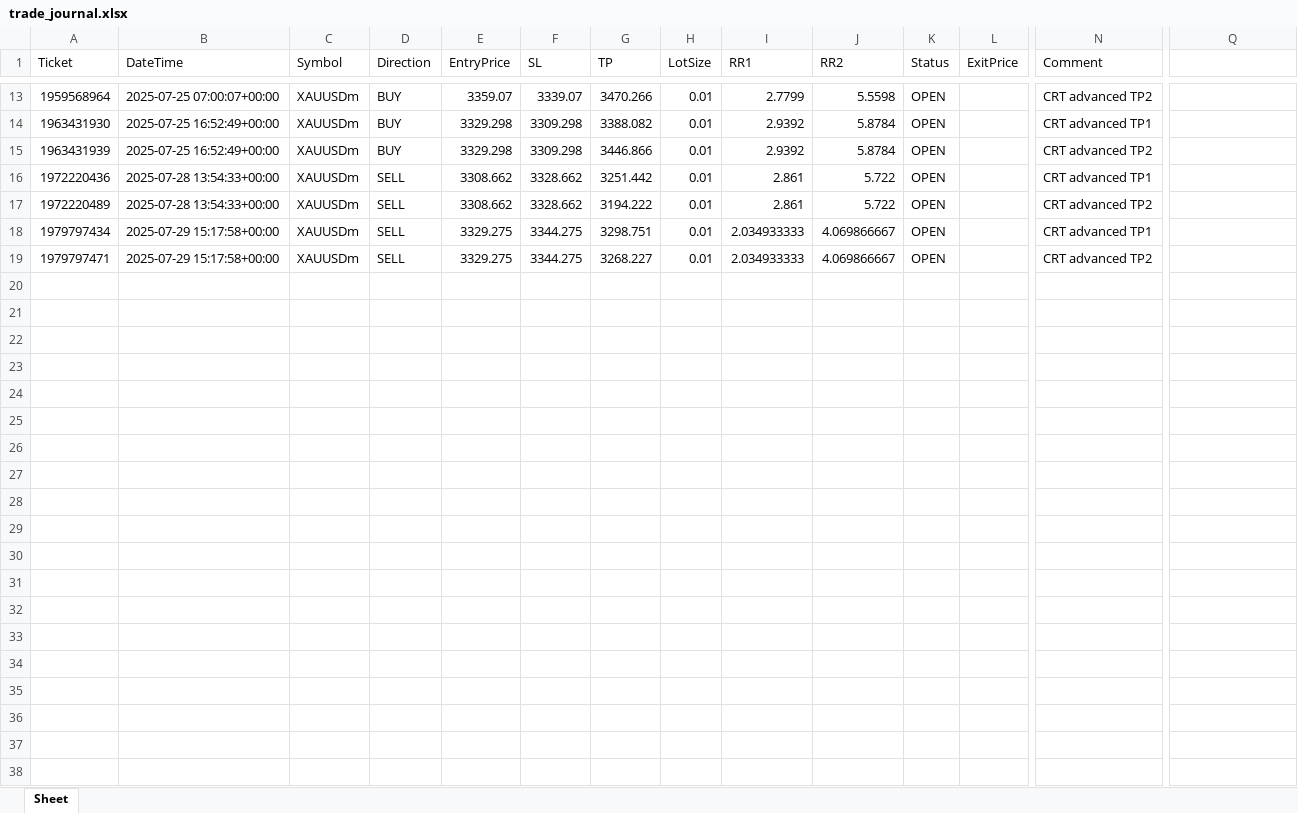
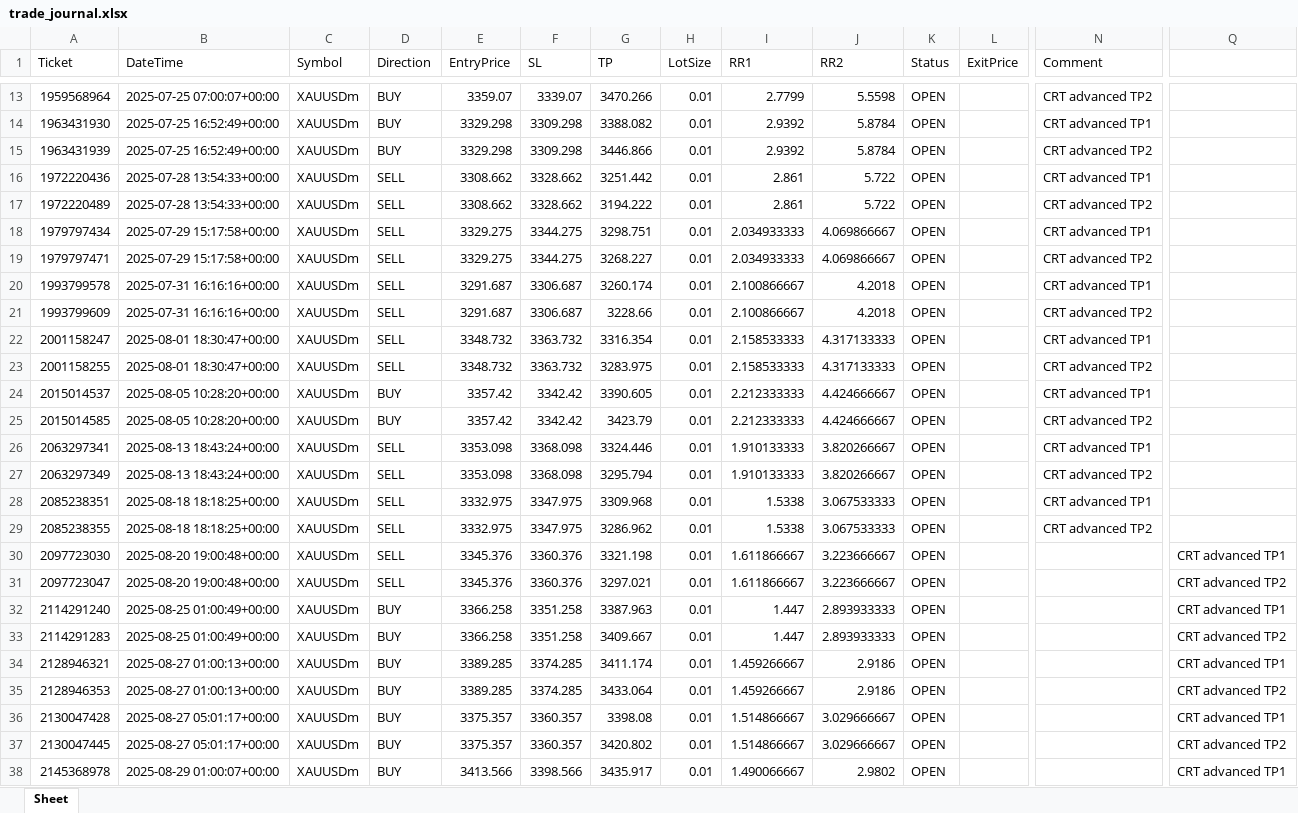
Before and after one commit to mayank9642/CRT_forex, an Excel workbook: trade_journal.xlsx, sheet Sheet, drawn as a sheet; only a part is shown, gaps mark what is left out; values as stored, in another font and other column widths than the file's, no borders; rows hold the shown columns only; the diff covers the shown part only; the diff names each change by its address in the sheet, - before the commit and + after, or states it on an @@ line.

```diff
--- a/trade_journal.xlsx (sheet Sheet)
+++ b/trade_journal.xlsx (sheet Sheet)
+row 20: 1993799578 | 2025-07-31 16:16:16+00:00 | XAUUSDm | SELL | 3291.687 | 3306.687 | 3260.174 | 0.01 | 2.100866667 | 4.2018 | OPEN |  | CRT advanced TP1
+row 21: 1993799609 | 2025-07-31 16:16:16+00:00 | XAUUSDm | SELL | 3291.687 | 3306.687 | 3228.66 | 0.01 | 2.100866667 | 4.2018 | OPEN |  | CRT advanced TP2
+row 22: 2001158247 | 2025-08-01 18:30:47+00:00 | XAUUSDm | SELL | 3348.732 | 3363.732 | 3316.354 | 0.01 | 2.158533333 | 4.317133333 | OPEN |  | CRT advanced TP1
+row 23: 2001158255 | 2025-08-01 18:30:47+00:00 | XAUUSDm | SELL | 3348.732 | 3363.732 | 3283.975 | 0.01 | 2.158533333 | 4.317133333 | OPEN |  | CRT advanced TP2
+row 24: 2015014537 | 2025-08-05 10:28:20+00:00 | XAUUSDm | BUY | 3357.42 | 3342.42 | 3390.605 | 0.01 | 2.212333333 | 4.424666667 | OPEN |  | CRT advanced TP1
+row 25: 2015014585 | 2025-08-05 10:28:20+00:00 | XAUUSDm | BUY | 3357.42 | 3342.42 | 3423.79 | 0.01 | 2.212333333 | 4.424666667 | OPEN |  | CRT advanced TP2
+row 26: 2063297341 | 2025-08-13 18:43:24+00:00 | XAUUSDm | SELL | 3353.098 | 3368.098 | 3324.446 | 0.01 | 1.910133333 | 3.820266667 | OPEN |  | CRT advanced TP1
+row 27: 2063297349 | 2025-08-13 18:43:24+00:00 | XAUUSDm | SELL | 3353.098 | 3368.098 | 3295.794 | 0.01 | 1.910133333 | 3.820266667 | OPEN |  | CRT advanced TP2
+row 28: 2085238351 | 2025-08-18 18:18:25+00:00 | XAUUSDm | SELL | 3332.975 | 3347.975 | 3309.968 | 0.01 | 1.5338 | 3.067533333 | OPEN |  | CRT advanced TP1
+row 29: 2085238355 | 2025-08-18 18:18:25+00:00 | XAUUSDm | SELL | 3332.975 | 3347.975 | 3286.962 | 0.01 | 1.5338 | 3.067533333 | OPEN |  | CRT advanced TP2
+row 30: 2097723030 | 2025-08-20 19:00:48+00:00 | XAUUSDm | SELL | 3345.376 | 3360.376 | 3321.198 | 0.01 | 1.611866667 | 3.223666667 | OPEN |  |  | CRT advanced TP1
+row 31: 2097723047 | 2025-08-20 19:00:48+00:00 | XAUUSDm | SELL | 3345.376 | 3360.376 | 3297.021 | 0.01 | 1.611866667 | 3.223666667 | OPEN |  |  | CRT advanced TP2
+row 32: 2114291240 | 2025-08-25 01:00:49+00:00 | XAUUSDm | BUY | 3366.258 | 3351.258 | 3387.963 | 0.01 | 1.447 | 2.893933333 | OPEN |  |  | CRT advanced TP1
+row 33: 2114291283 | 2025-08-25 01:00:49+00:00 | XAUUSDm | BUY | 3366.258 | 3351.258 | 3409.667 | 0.01 | 1.447 | 2.893933333 | OPEN |  |  | CRT advanced TP2
+row 34: 2128946321 | 2025-08-27 01:00:13+00:00 | XAUUSDm | BUY | 3389.285 | 3374.285 | 3411.174 | 0.01 | 1.459266667 | 2.9186 | OPEN |  |  | CRT advanced TP1
+row 35: 2128946353 | 2025-08-27 01:00:13+00:00 | XAUUSDm | BUY | 3389.285 | 3374.285 | 3433.064 | 0.01 | 1.459266667 | 2.9186 | OPEN |  |  | CRT advanced TP2
+row 36: 2130047428 | 2025-08-27 05:01:17+00:00 | XAUUSDm | BUY | 3375.357 | 3360.357 | 3398.08 | 0.01 | 1.514866667 | 3.029666667 | OPEN |  |  | CRT advanced TP1
+row 37: 2130047445 | 2025-08-27 05:01:17+00:00 | XAUUSDm | BUY | 3375.357 | 3360.357 | 3420.802 | 0.01 | 1.514866667 | 3.029666667 | OPEN |  |  | CRT advanced TP2
+row 38: 2145368978 | 2025-08-29 01:00:07+00:00 | XAUUSDm | BUY | 3413.566 | 3398.566 | 3435.917 | 0.01 | 1.490066667 | 2.9802 | OPEN |  |  | CRT advanced TP1
```
Also changed, not shown: 7 added rows elsewhere in this sheet, 8 other files.
